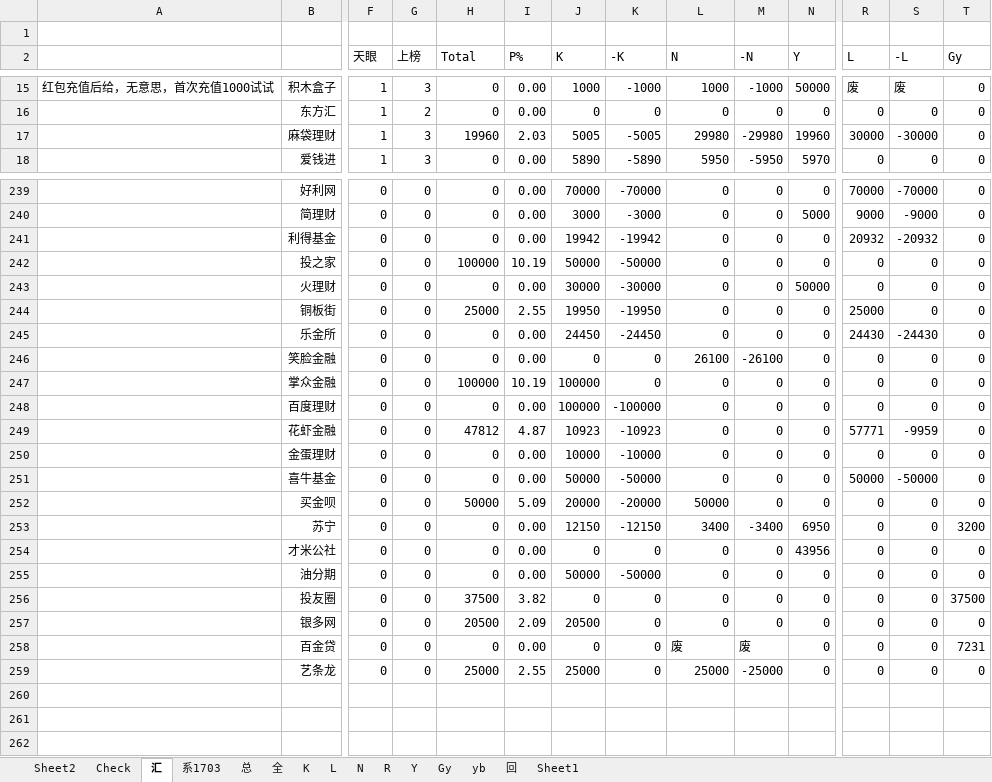
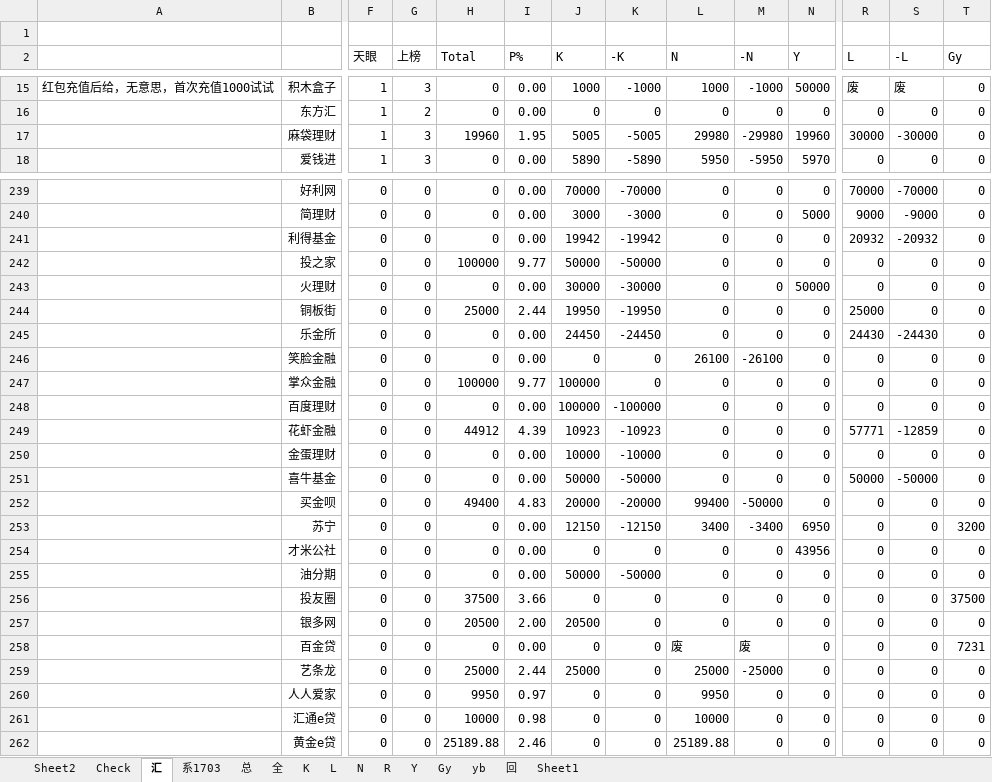
Before and after one commit to Kingva/minibondforstaging, an Excel workbook: aptop/personal(1) (1).xlsx, sheet 汇, drawn as a sheet; only a part is shown, gaps mark what is left out; values as stored, in another font and other column widths than the file's, no borders; rows hold the shown columns only; the diff covers the shown part only; the diff names each change by its address in the sheet, - before the commit and + after, or states it on an @@ line.

```diff
--- a/aptop/personal(1) (1).xlsx (sheet 汇)
+++ b/aptop/personal(1) (1).xlsx (sheet 汇)
-I17 (P%): 2.03
+I17 (P%): 1.95
-I242 (P%): 10.19
+I242 (P%): 9.77
-I244 (P%): 2.55
+I244 (P%): 2.44
-I247 (P%): 10.19
+I247 (P%): 9.77
-H249 (Total): 47812
+H249 (Total): 44912
-I249 (P%): 4.87
+I249 (P%): 4.39
-S249 (-L): -9959
+S249 (-L): -12859
-H252 (Total): 50000
+H252 (Total): 49400
-I252 (P%): 5.09
+I252 (P%): 4.83
-L252 (N): 50000
+L252 (N): 99400
-M252 (-N): 0
+M252 (-N): -50000
-I256 (P%): 3.82
+I256 (P%): 3.66
-I257 (P%): 2.09
+I257 (P%): 2.00
-I259 (P%): 2.55
+I259 (P%): 2.44
+row 260:  | 人人爱家 | 0 | 0 | 9950 | 0.97 | 0 | 0 | 9950 | 0 | 0 | 0 | 0 | 0
+row 261:  | 汇通e贷 | 0 | 0 | 10000 | 0.98 | 0 | 0 | 10000 | 0 | 0 | 0 | 0 | 0
+row 262:  | 黄金e贷 | 0 | 0 | 25189.88 | 2.46 | 0 | 0 | 25189.88 | 0 | 0 | 0 | 0 | 0
```
Also changed, not shown: 17 edited cells elsewhere in this sheet, sheet 总, sheet N, sheet 回, sheet L, formulas that keep their value, crawler/contentxls/content.xlsx, 6 other files.
